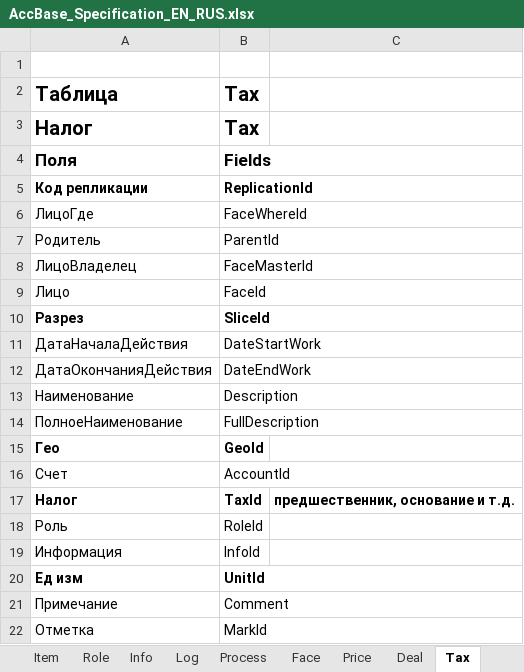
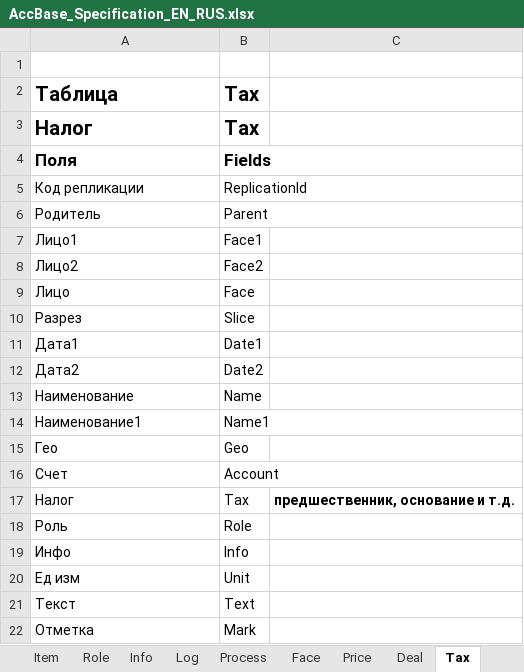
Before and after one commit to KursakovSA/AccBase, an Excel workbook: AccBase_Specification_EN_RUS.xlsx, sheet Tax, drawn as a sheet; values as stored, in another font and other column widths than the file's, no borders; removed rows and columns are numbered as before the commit, all else as after; the diff names each change by its address in the sheet, - before the commit and + after, or states it on an @@ line.

```diff
--- a/AccBase_Specification_EN_RUS.xlsx (sheet Tax)
+++ b/AccBase_Specification_EN_RUS.xlsx (sheet Tax)
-A5:B5 bold: on
+A5:B5 bold: off
-row 6: ЛицоГде | FaceWhereId
-B6: ParentId
+B6: Parent
-row 8: ЛицоВладелец | FaceMasterId
+row 7: Лицо1 | Face1
+row 8: Лицо2 | Face2
-B9: FaceId
+B9: Face
-A10:B10 bold: on
+A10:B10 bold: off
-B10: SliceId
+B10: Slice
-row 11: ДатаНачалаДействия | DateStartWork
-row 12: ДатаОкончанияДействия | DateEndWork
+row 11: Дата1 | Date1
+row 12: Дата2 | Date2
-B13: Description
+B13: Name
-row 14: ПолноеНаименование | FullDescription
+row 14: Наименование1 | Name1
-A15:B15 bold: on
+A15:B15 bold: off
-B15: GeoId
+B15: Geo
-B16: AccountId
+B16: Account
-A17:B17 bold: on
+A17:B17 bold: off
-B17: TaxId
+B17: Tax
-B18: RoleId
+B18: Role
-row 19: Информация | InfoId
+row 19: Инфо | Info
-A20:B20 bold: on
+A20:B20 bold: off
-B20: UnitId
+B20: Unit
-row 21: Примечание | Comment
+row 21: Текст | Text
-B22: MarkId
+B22: Mark
```
Also changed, not shown: sheet Process, sheet Log, sheet Price, sheet View, sheet Deal, sheet Face, 11 more sheets.
